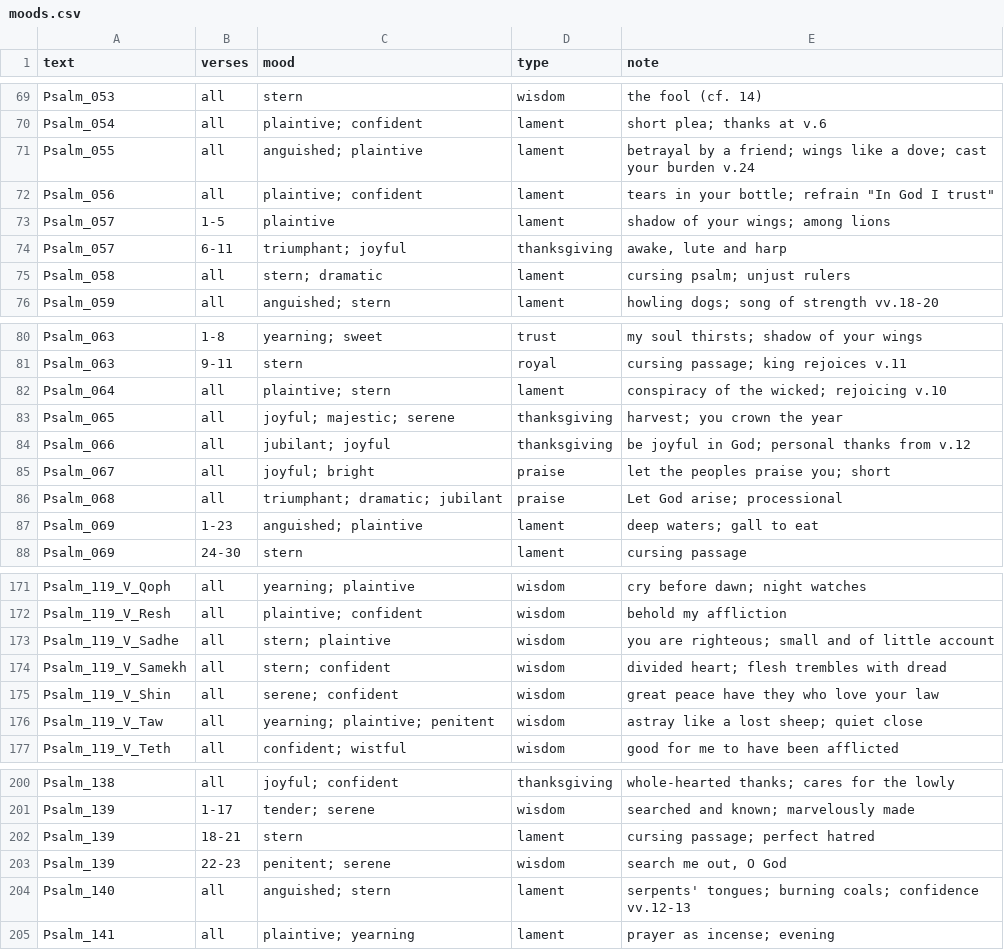
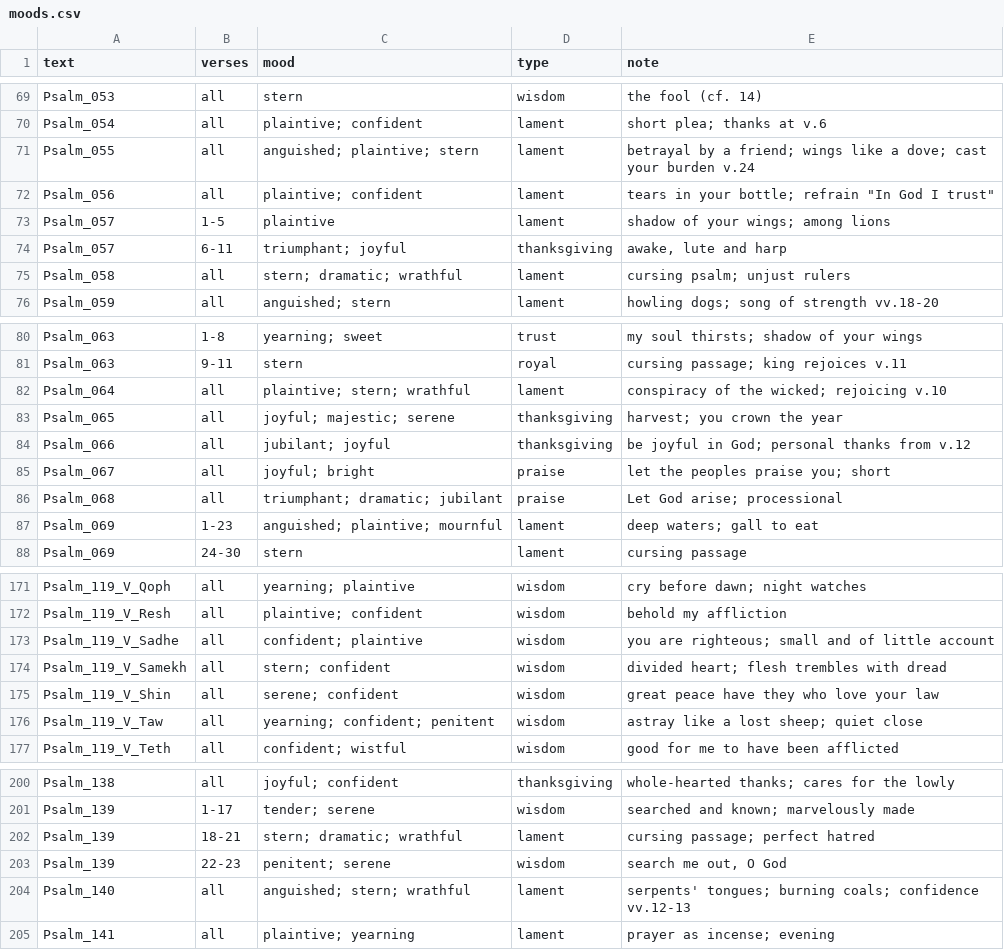
Before and after one commit to choyun1/psalmody, a CSV file: texts/moods.csv, drawn as a sheet; only a part is shown, gaps mark what is left out; the diff covers the shown part only.

```diff
--- a/texts/moods.csv
+++ b/texts/moods.csv
@@ -70,3 +70,3 @@ Psalm_053,all,stern,wisdom,the fool (cf. 14)
 Psalm_054,all,plaintive; confident,lament,short plea; thanks at v.6
-Psalm_055,all,anguished; plaintive,lament,betrayal by a friend; wings like a dove; cast your burden v.24
+Psalm_055,all,anguished; plaintive; stern,lament,betrayal by a friend; wings like a dove; cast your burden v.24
 Psalm_056,all,plaintive; confident,lament,"tears in your bottle; refrain ""In God I trust"""
@@ -74,3 +74,3 @@ Psalm_057,1-5,plaintive,lament,shadow of your wings; among lions
 Psalm_057,6-11,triumphant; joyful,thanksgiving,"awake, lute and harp"
-Psalm_058,all,stern; dramatic,lament,cursing psalm; unjust rulers
+Psalm_058,all,stern; dramatic; wrathful,lament,cursing psalm; unjust rulers
 Psalm_059,all,anguished; stern,lament,howling dogs; song of strength vv.18-20
@@ -81,3 +81,3 @@ Psalm_063,1-8,yearning; sweet,trust,my soul thirsts; shadow of your wings
 Psalm_063,9-11,stern,royal,cursing passage; king rejoices v.11
-Psalm_064,all,plaintive; stern,lament,conspiracy of the wicked; rejoicing v.10
+Psalm_064,all,plaintive; stern; wrathful,lament,conspiracy of the wicked; rejoicing v.10
 Psalm_065,all,joyful; majestic; serene,thanksgiving,harvest; you crown the year
@@ -86,3 +86,3 @@ Psalm_067,all,joyful; bright,praise,let the peoples praise you; short
 Psalm_068,all,triumphant; dramatic; jubilant,praise,Let God arise; processional
-Psalm_069,1-23,anguished; plaintive,lament,deep waters; gall to eat
+Psalm_069,1-23,anguished; plaintive; mournful,lament,deep waters; gall to eat
 Psalm_069,24-30,stern,lament,cursing passage
@@ -172,6 +172,6 @@ Psalm_119_V_Qoph,all,yearning; plaintive,wisdom,cry before dawn; night watches
 Psalm_119_V_Resh,all,plaintive; confident,wisdom,behold my affliction
-Psalm_119_V_Sadhe,all,stern; plaintive,wisdom,you are righteous; small and of little account
+Psalm_119_V_Sadhe,all,confident; plaintive,wisdom,you are righteous; small and of little account
 Psalm_119_V_Samekh,all,stern; confident,wisdom,divided heart; flesh trembles with dread
 Psalm_119_V_Shin,all,serene; confident,wisdom,great peace have they who love your law
-Psalm_119_V_Taw,all,yearning; plaintive; penitent,wisdom,astray like a lost sheep; quiet close
+Psalm_119_V_Taw,all,yearning; confident; penitent,wisdom,astray like a lost sheep; quiet close
 Psalm_119_V_Teth,all,confident; wistful,wisdom,good for me to have been afflicted
@@ -201,5 +201,5 @@ Psalm_138,all,joyful; confident,thanksgiving,whole-hearted thanks; cares for the
 Psalm_139,1-17,tender; serene,wisdom,searched and known; marvelously made
-Psalm_139,18-21,stern,lament,cursing passage; perfect hatred
+Psalm_139,18-21,stern; dramatic; wrathful,lament,cursing passage; perfect hatred
 Psalm_139,22-23,penitent; serene,wisdom,"search me out, O God"
-Psalm_140,all,anguished; stern,lament,serpents' tongues; burning coals; confidence vv.12-13
+Psalm_140,all,anguished; stern; wrathful,lament,serpents' tongues; burning coals; confidence vv.12-13
 Psalm_141,all,plaintive; yearning,lament,prayer as incense; evening
```
Also changed, not shown: 17 edited cells elsewhere in this file, 1 other file.
